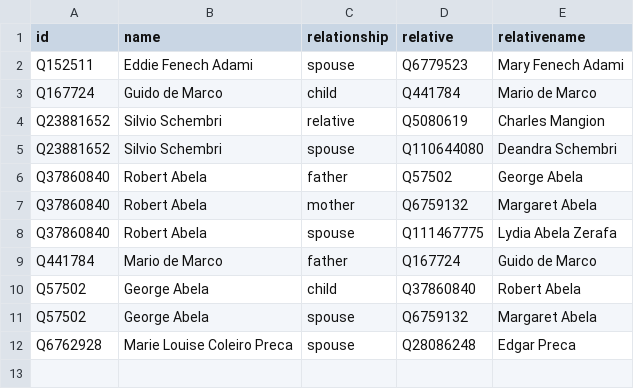
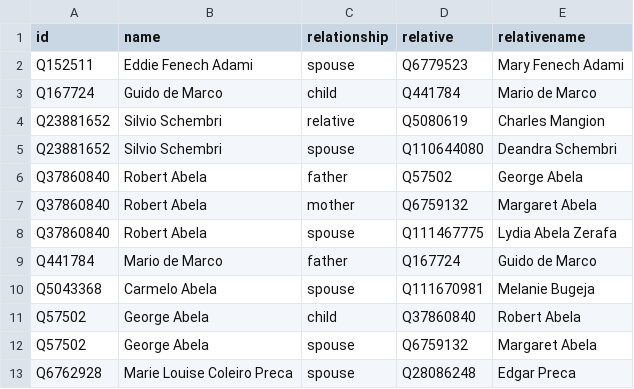
Before and after one commit to every-politician-scrapers/malta-ministers, a CSV file: html/family.csv, drawn as a sheet; the diff names each change by its address in the sheet, - before the commit and + after, or states it on an @@ line.

```diff
--- a/html/family.csv
+++ b/html/family.csv
+row 10: Q5043368 | Carmelo Abela | spouse | Q111670981 | Melanie Bugeja
```
Also changed, not shown: html/legislators.csv.
